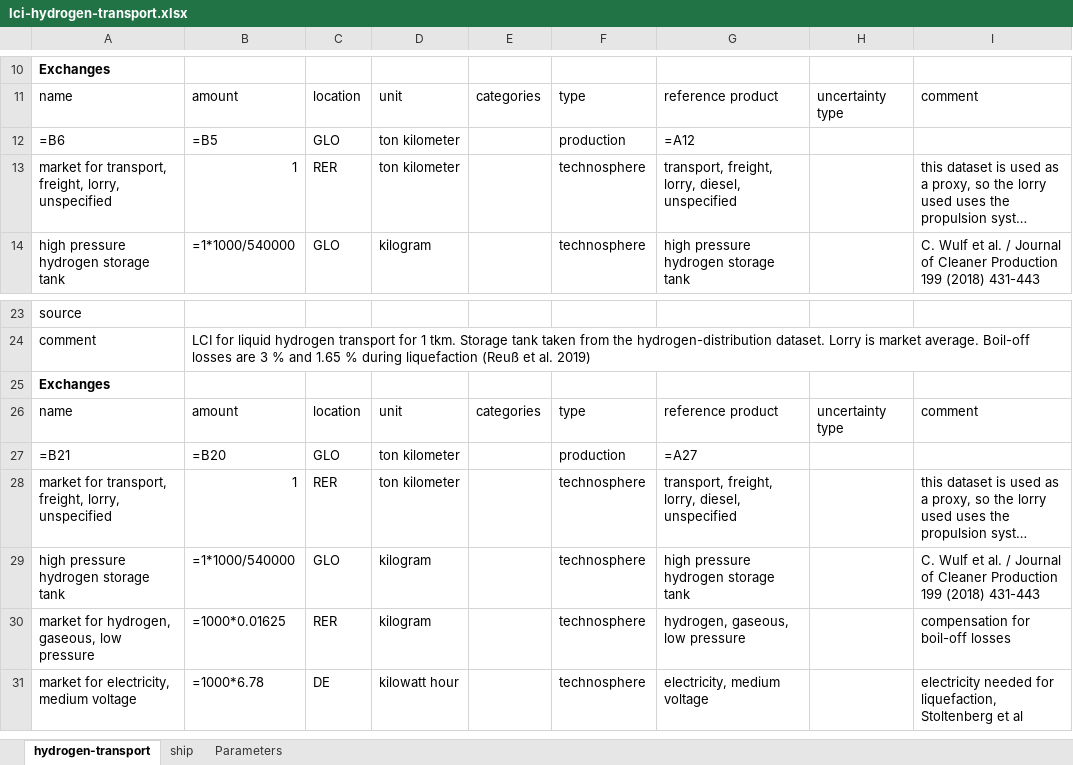
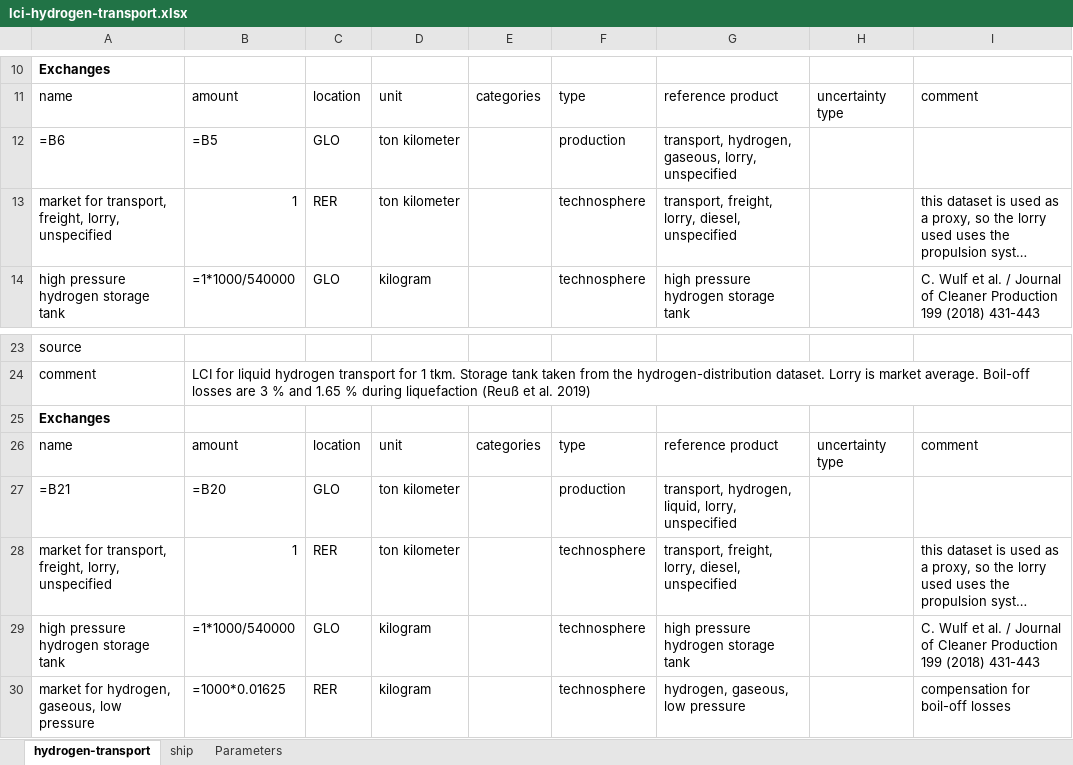
Before and after one commit to Tubias-Close/premise_h2-distribution, an Excel workbook: premise/data/additional_inventories/lci-hydrogen-transport.xlsx, sheet hydrogen-transport, drawn as a sheet; only a part is shown, gaps mark what is left out; the shorter side is filled out with more unchanged rows; long unchanged cells end in …; values as stored, in another font and other column widths than the file's, no borders; formulas are shown in place of their values; the diff names each change by its address in the sheet, - before the commit and + after, or states it on an @@ line.

Commit message:
tried to fix issue during transport transformation, didn't work so far

```diff
--- a/premise/data/additional_inventories/lci-hydrogen-transport.xlsx (sheet hydrogen-transport)
+++ b/premise/data/additional_inventories/lci-hydrogen-transport.xlsx (sheet hydrogen-transport)
-G12: =A12
+G12: transport, hydrogen, gaseous, lorry, unspecified
-G27: =A27
+G27: transport, hydrogen, liquid, lorry, unspecified
```
